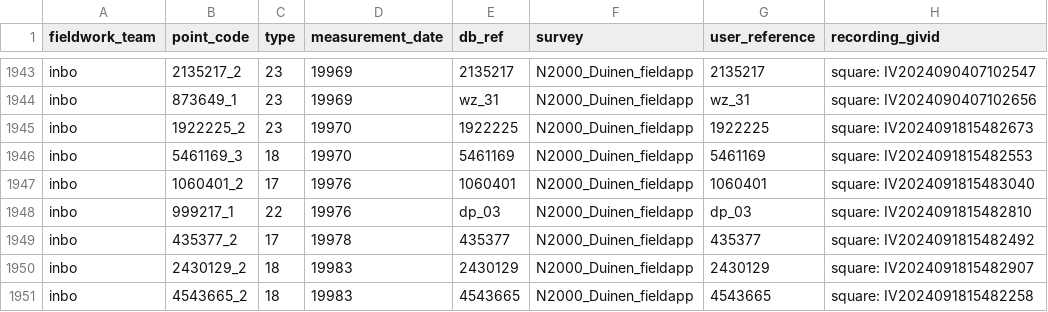
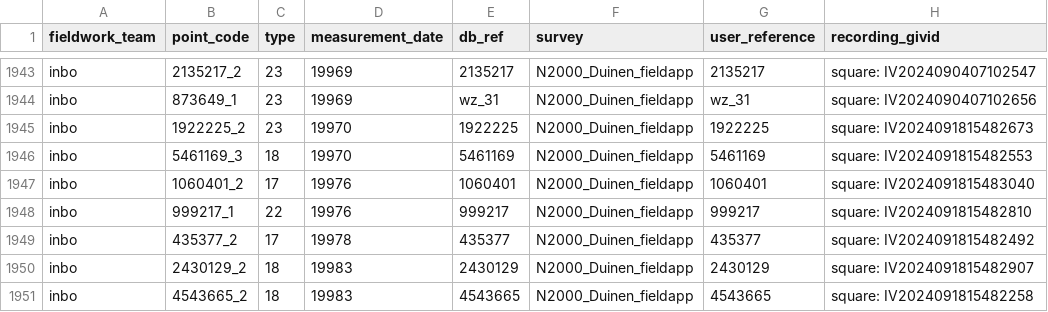
Before and after one commit to inbo/n2khab-sample-admin, a TSV file: data/mhq_terr/rapportage2025/mhq_terr_measurements.tsv, drawn as a sheet; only a part is shown, gaps mark what is left out.

Commit message:
update tables

```diff
--- a/data/mhq_terr/rapportage2025/mhq_terr_measurements.tsv
+++ b/data/mhq_terr/rapportage2025/mhq_terr_measurements.tsv
@@ -1947,3 +1947,3 @@ inbo	5461169_3	18	19970	5461169	N2000_Duinen_fieldapp	5461169	square: IV20240918
 inbo	1060401_2	17	19976	1060401	N2000_Duinen_fieldapp	1060401	square: IV2024091815483040
-inbo	999217_1	22	19976	dp_03	N2000_Duinen_fieldapp	dp_03	square: IV2024091815482810
+inbo	999217_1	22	19976	999217	N2000_Duinen_fieldapp	999217	square: IV2024091815482810
 inbo	435377_2	17	19978	435377	N2000_Duinen_fieldapp	435377	square: IV2024091815482492
```
Also changed, not shown: data/mhq_terr/rapportage2025/mhq_terr_refpoints.tsv, 2 other files.
